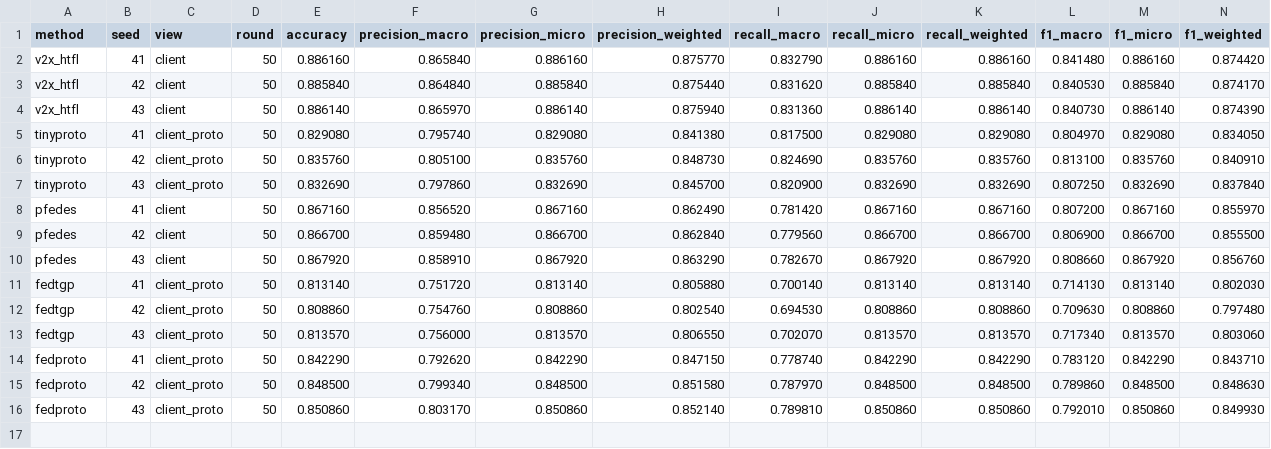
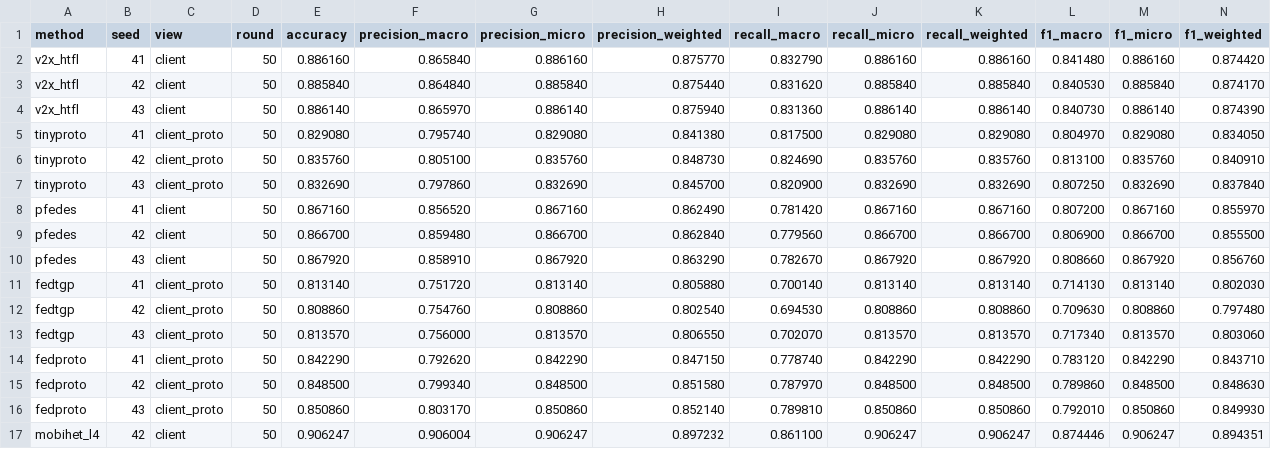
Before and after one commit to odixe06/experiment, a CSV file: experiments/mixed-case3/results.csv, drawn as a sheet; only a part is shown; rows hold the shown columns only; the diff names each change by its address in the sheet, - before the commit and + after, or states it on an @@ line.

Commit message:
Record Mixed L4 case 3 seed 42 and retire checkout aliases

```diff
--- a/experiments/mixed-case3/results.csv
+++ b/experiments/mixed-case3/results.csv
+row 17: mobihet_l4 | 42 | client | 50 | 0.906247 | 0.906004 | 0.906247 | 0.897232 | 0.861100 | 0.906247 | 0.906247 | 0.874446 | 0.906247 | 0.894351
```
Also changed, not shown: 4 other files.
